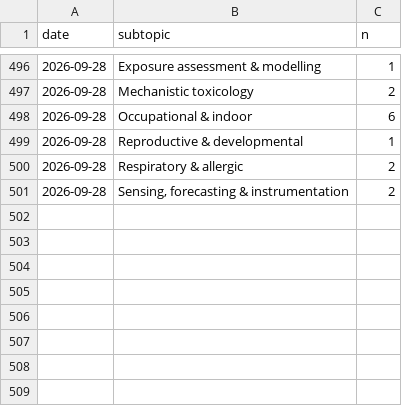
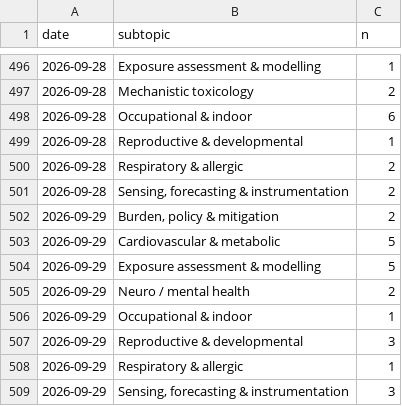
Before and after one commit to mi3nts/Background_Research_Reports, a CSV file: claude/state/metrics.csv, drawn as a sheet; only a part is shown, gaps mark what is left out; the diff names each change by its address in the sheet, - before the commit and + after, or states it on an @@ line.

```diff
--- a/claude/state/metrics.csv
+++ b/claude/state/metrics.csv
+row 502: 2026-09-29 | Burden, policy & mitigation | 2
+row 503: 2026-09-29 | Cardiovascular & metabolic | 5
+row 504: 2026-09-29 | Exposure assessment & modelling | 5
+row 505: 2026-09-29 | Neuro / mental health | 2
+row 506: 2026-09-29 | Occupational & indoor | 1
+row 507: 2026-09-29 | Reproductive & developmental | 3
+row 508: 2026-09-29 | Respiratory & allergic | 1
+row 509: 2026-09-29 | Sensing, forecasting & instrumentation | 3
```
Also changed, not shown: 12 other files.
